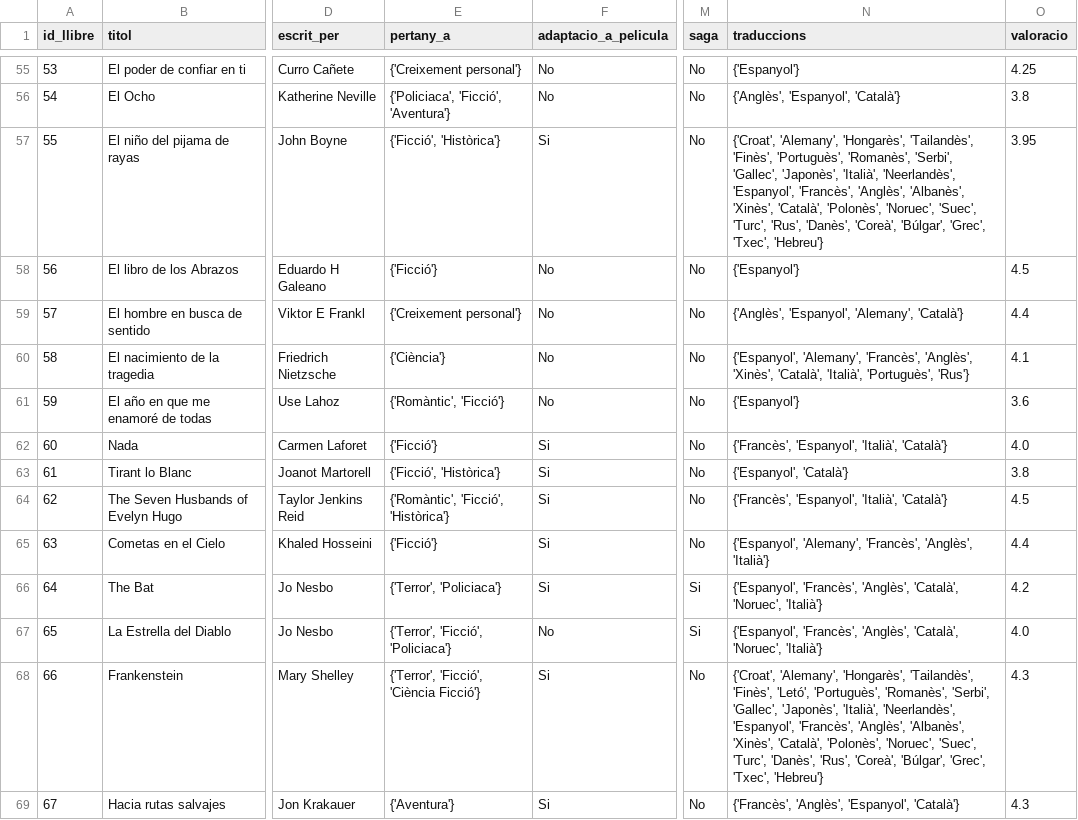
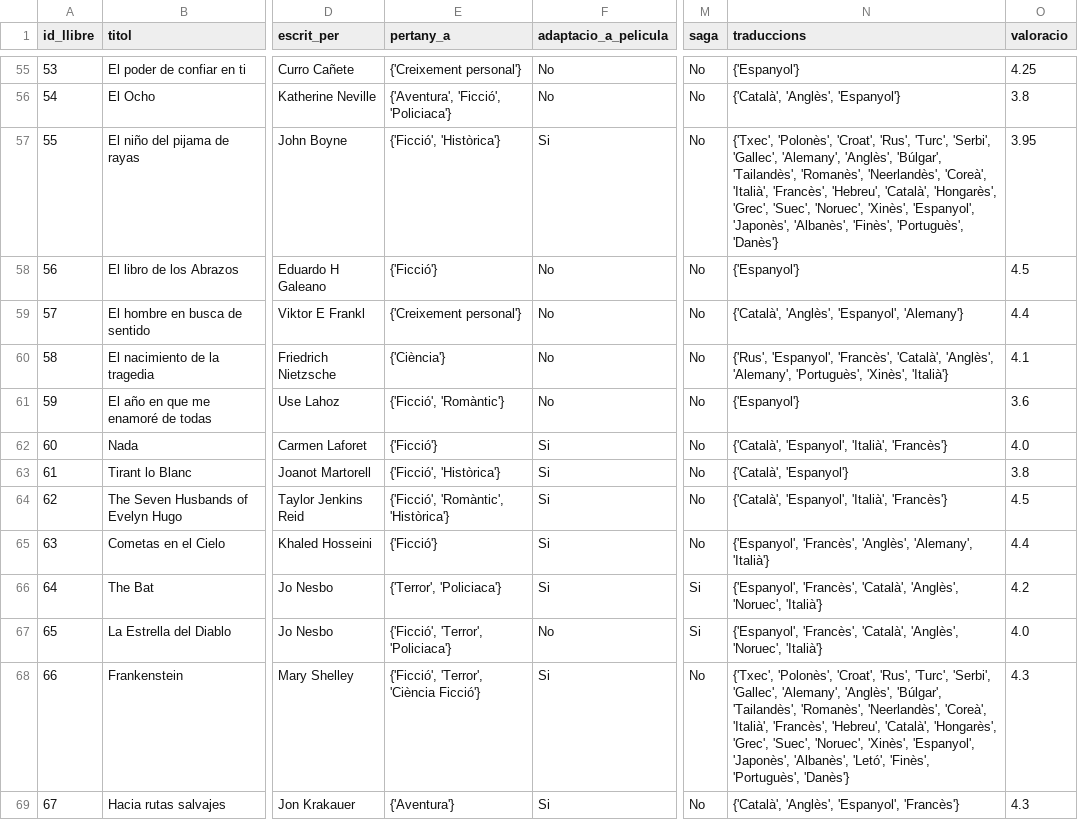
Before and after one commit to elenaalegret/Sistemes_Basats_En_Casos, a CSV file: Ontologia/Books.csv, drawn as a sheet; only a part is shown, gaps mark what is left out; the diff covers the shown part only; the diff names each change by its address in the sheet, - before the commit and + after, or states it on an @@ line.

```diff
--- a/Ontologia/Books.csv
+++ b/Ontologia/Books.csv
-E56 (pertany_a): {'Policiaca', 'Ficció', 'Aventura'}
+E56 (pertany_a): {'Aventura', 'Ficció', 'Policiaca'}
-N56 (traduccions): {'Anglès', 'Espanyol', 'Català'}
+N56 (traduccions): {'Català', 'Anglès', 'Espanyol'}
-N57 (traduccions): {'Croat', 'Alemany', 'Hongarès', 'Tailandès', 'Finès', 'Portuguès', 'Romanès', 'Serbi', 'Gallec', 'Japonès', 'Italià', 'Neerlandès', 'Espanyol', 'Francès', 'Anglès', 'Albanès', 'Xinès', 'Català', 'Polonès', 'Noruec', 'Suec', 'Turc', 'Rus', 'Danès', 'Coreà', 'Búlgar', 'Grec', 'Txec', 'Hebreu'}
+N57 (traduccions): {'Txec', 'Polonès', 'Croat', 'Rus', 'Turc', 'Serbi', 'Gallec', 'Alemany', 'Anglès', 'Búlgar', 'Tailandès', 'Romanès', 'Neerlandès', 'Coreà', 'Italià', 'Francès', 'Hebreu', 'Català', 'Hongarès', 'Grec', 'Suec', 'Noruec', 'Xinès', 'Espanyol', 'Japonès', 'Albanès', 'Finès', 'Portuguès', 'Danès'}
-N59 (traduccions): {'Anglès', 'Espanyol', 'Alemany', 'Català'}
+N59 (traduccions): {'Català', 'Anglès', 'Espanyol', 'Alemany'}
-N60 (traduccions): {'Espanyol', 'Alemany', 'Francès', 'Anglès', 'Xinès', 'Català', 'Italià', 'Portuguès', 'Rus'}
+N60 (traduccions): {'Rus', 'Espanyol', 'Francès', 'Català', 'Anglès', 'Alemany', 'Portuguès', 'Xinès', 'Italià'}
-E61 (pertany_a): {'Romàntic', 'Ficció'}
+E61 (pertany_a): {'Ficció', 'Romàntic'}
-N62 (traduccions): {'Francès', 'Espanyol', 'Italià', 'Català'}
+N62 (traduccions): {'Català', 'Espanyol', 'Italià', 'Francès'}
-N63 (traduccions): {'Espanyol', 'Català'}
+N63 (traduccions): {'Català', 'Espanyol'}
-E64 (pertany_a): {'Romàntic', 'Ficció', 'Històrica'}
+E64 (pertany_a): {'Ficció', 'Romàntic', 'Històrica'}
-N64 (traduccions): {'Francès', 'Espanyol', 'Italià', 'Català'}
+N64 (traduccions): {'Català', 'Espanyol', 'Italià', 'Francès'}
-N65 (traduccions): {'Espanyol', 'Alemany', 'Francès', 'Anglès', 'Italià'}
+N65 (traduccions): {'Espanyol', 'Francès', 'Anglès', 'Alemany', 'Italià'}
-N66:N67 (traduccions): {'Espanyol', 'Francès', 'Anglès', 'Català', 'Noruec', 'Italià'}
+N66:N67 (traduccions): {'Espanyol', 'Francès', 'Català', 'Anglès', 'Noruec', 'Italià'}
-E67 (pertany_a): {'Terror', 'Ficció', 'Policiaca'}
+E67 (pertany_a): {'Ficció', 'Terror', 'Policiaca'}
-E68 (pertany_a): {'Terror', 'Ficció', 'Ciència Ficció'}
+E68 (pertany_a): {'Ficció', 'Terror', 'Ciència Ficció'}
-N68 (traduccions): {'Croat', 'Alemany', 'Hongarès', 'Tailandès', 'Finès', 'Letó', 'Portuguès', 'Romanès', 'Serbi', 'Gallec', 'Japonès', 'Italià', 'Neerlandès', 'Espanyol', 'Francès', 'Anglès', 'Albanès', 'Xinès', 'Català', 'Polonès', 'Noruec', 'Suec', 'Turc', 'Danès', 'Rus', 'Coreà', 'Búlgar', 'Grec', 'Txec', 'Hebreu'}
+N68 (traduccions): {'Txec', 'Polonès', 'Croat', 'Rus', 'Turc', 'Serbi', 'Gallec', 'Alemany', 'Anglès', 'Búlgar', 'Tailandès', 'Romanès', 'Neerlandès', 'Coreà', 'Italià', 'Francès', 'Hebreu', 'Català', 'Hongarès', 'Grec', 'Suec', 'Noruec', 'Xinès', 'Espanyol', 'Japonès', 'Albanès', 'Letó', 'Finès', 'Portuguès', 'Danès'}
-N69 (traduccions): {'Francès', 'Anglès', 'Espanyol', 'Català'}
+N69 (traduccions): {'Català', 'Anglès', 'Espanyol', 'Francès'}
```
Also changed, not shown: 130 edited cells elsewhere in this file, Ontologia/Cases.csv, Ontologia/Users.csv, 11 other files.
